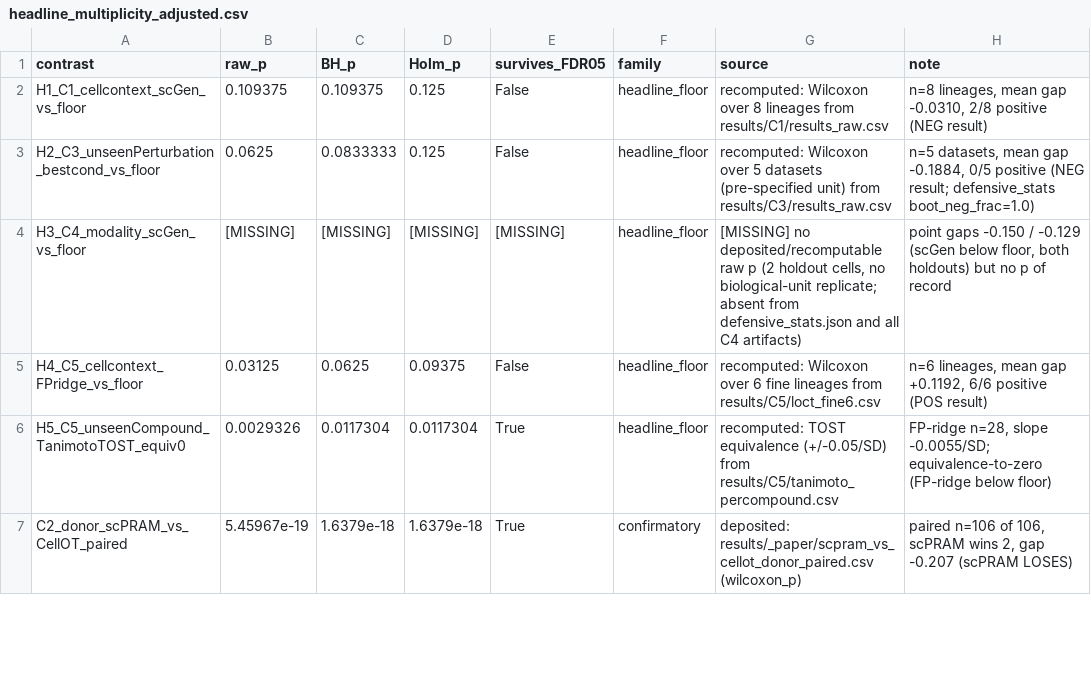
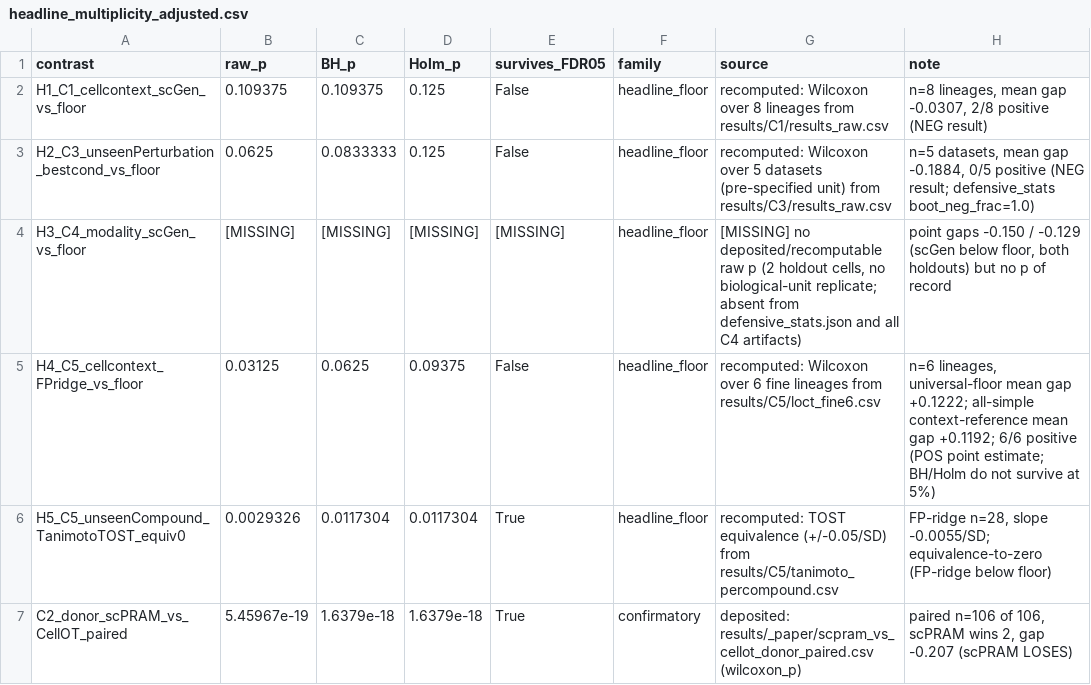
Before and after one commit to Chan-Hee/ivcbench, a CSV file: results/_paper/headline_multiplicity_adjusted.csv, drawn as a sheet; only a part is shown.

```diff
--- a/results/_paper/headline_multiplicity_adjusted.csv
+++ b/results/_paper/headline_multiplicity_adjusted.csv
@@ -1,6 +1,6 @@
 contrast,raw_p,BH_p,Holm_p,survives_FDR05,family,source,note
-H1_C1_cellcontext_scGen_vs_floor,0.109375,0.109375,0.125,False,headline_floor,recomputed: Wilcoxon over 8 lineages from results/C1/results_raw.csv,"n=8 lineages, mean gap -0.0310, 2/8 positive (NEG result)"
+H1_C1_cellcontext_scGen_vs_floor,0.109375,0.109375,0.125,False,headline_floor,recomputed: Wilcoxon over 8 lineages from results/C1/results_raw.csv,"n=8 lineages, mean gap -0.0307, 2/8 positive (NEG result)"
 H2_C3_unseenPerturbation_bestcond_vs_floor,0.0625,0.0833333,0.125,False,headline_floor,recomputed: Wilcoxon over 5 datasets (pre-specified unit) from results/C3/results_raw.csv,"n=5 datasets, mean gap -0.1884, 0/5 positive (NEG result; defensive_stats boot_neg_frac=1.0)"
 H3_C4_modality_scGen_vs_floor,[MISSING],[MISSING],[MISSING],[MISSING],headline_floor,"[MISSING] no deposited/recomputable raw p (2 holdout cells, no biological-unit replicate; absent from defensive_stats.json and all C4 artifacts)","point gaps -0.150 / -0.129 (scGen below floor, both holdouts) but no p of record"
-H4_C5_cellcontext_FPridge_vs_floor,0.03125,0.0625,0.09375,False,headline_floor,recomputed: Wilcoxon over 6 fine lineages from results/C5/loct_fine6.csv,"n=6 lineages, mean gap +0.1192, 6/6 positive (POS result)"
+H4_C5_cellcontext_FPridge_vs_floor,0.03125,0.0625,0.09375,False,headline_floor,recomputed: Wilcoxon over 6 fine lineages from results/C5/loct_fine6.csv,"n=6 lineages, universal-floor mean gap +0.1222; all-simple context-reference mean gap +0.1192; 6/6 positive (POS point estimate; BH/Holm do not survive at 5%)"
 H5_C5_unseenCompound_TanimotoTOST_equiv0,0.0029326,0.0117304,0.0117304,True,headline_floor,recomputed: TOST equivalence (+/-0.05/SD) from results/C5/tanimoto_percompound.csv,"FP-ridge n=28, slope -0.0055/SD; equivalence-to-zero (FP-ridge below floor)"
```
Also changed, not shown: results/_paper/descriptive_fit_matrix.csv, scripts/train_manifest.csv, 8 other files.
